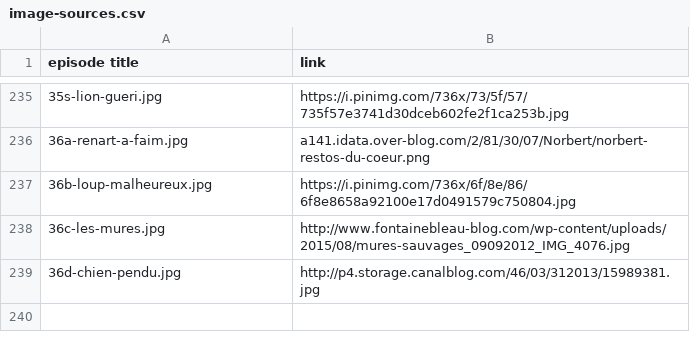
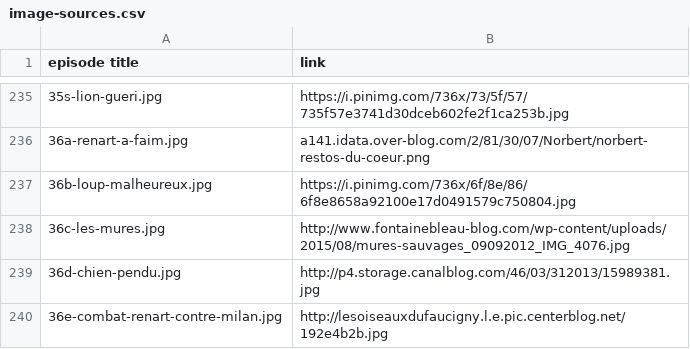
Before and after one commit to mcorne/roman-de-renart, a CSV file: documentation/image-sources.csv, drawn as a sheet; only a part is shown, gaps mark what is left out.

Commit message:
translating episode

```diff
--- a/documentation/image-sources.csv
+++ b/documentation/image-sources.csv
@@ -239 +239,2 @@ episode title	link
 36d-chien-pendu.jpg	http://p4.storage.canalblog.com/46/03/312013/15989381.jpg
+36e-combat-renart-contre-milan.jpg	http://lesoiseauxdufaucigny.l.e.pic.centerblog.net/192e4b2b.jpg
```
Also changed, not shown: 1 other file.
